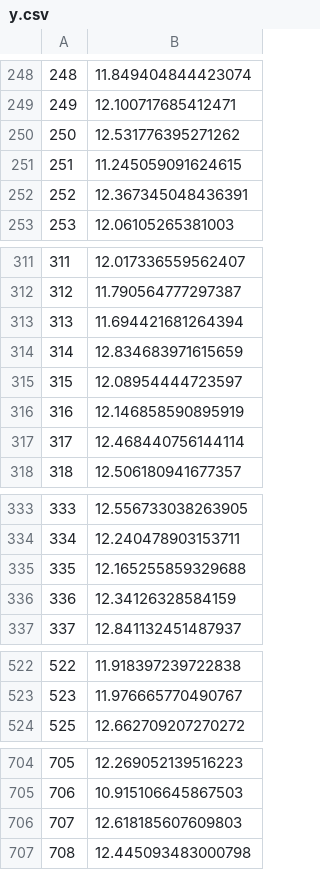
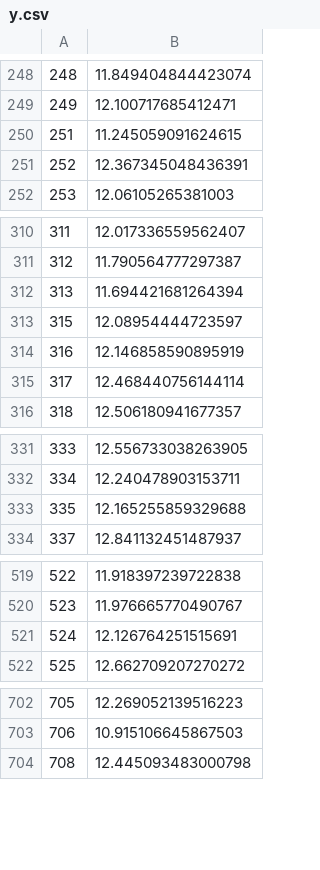
Before and after one commit to zhangchi9/Ames-Iowa-house-prices-prediction, a CSV file: y.csv, drawn as a sheet; only a part is shown, gaps mark what is left out; removed rows and columns are numbered as before the commit, all else as after; the diff names each change by its address in the sheet, - before the commit and + after, or states it on an @@ line.

```diff
--- a/y.csv
+++ b/y.csv
-row 250: 250 | 12.531776395271262
-row 314: 314 | 12.834683971615659
-row 336: 336 | 12.34126328584159
+row 521: 524 | 12.126764251515691
-row 706: 707 | 12.618185607609803
```
Also changed, not shown: 7 other files.
